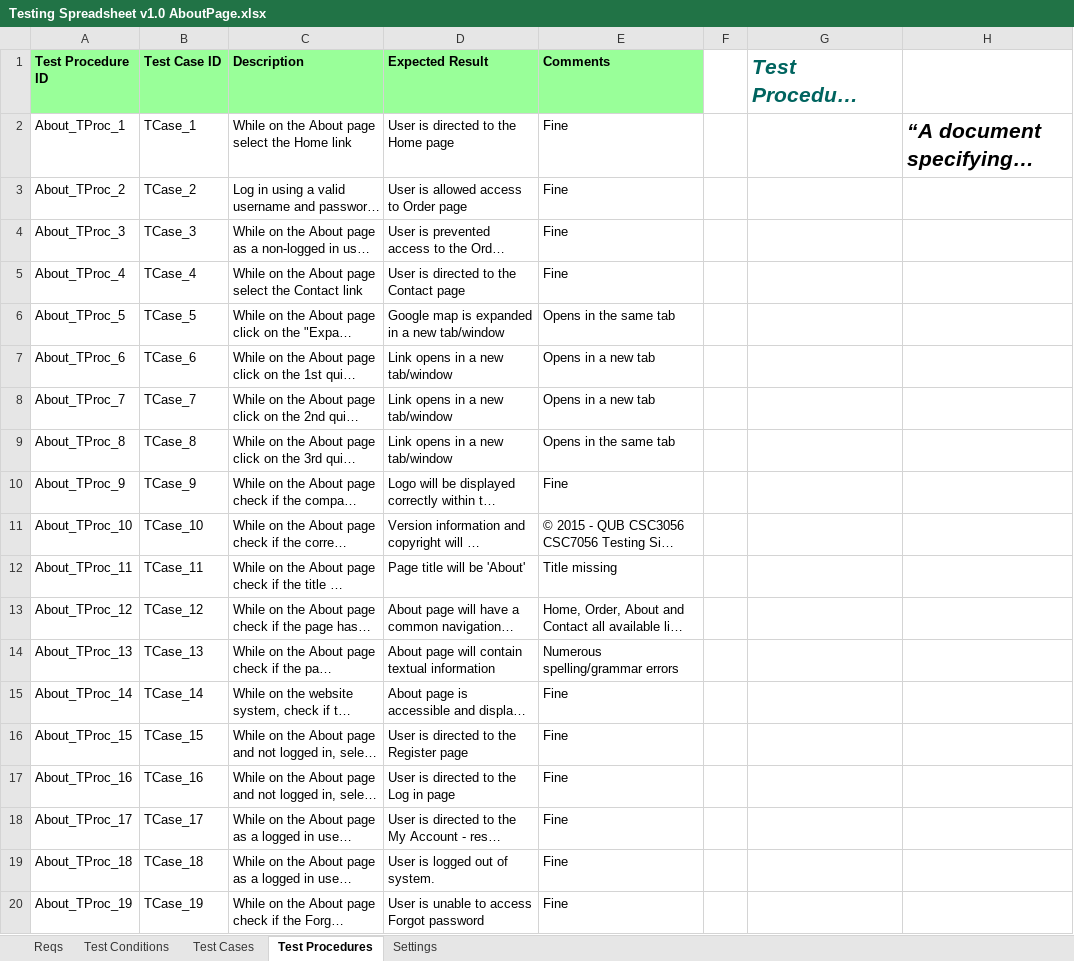
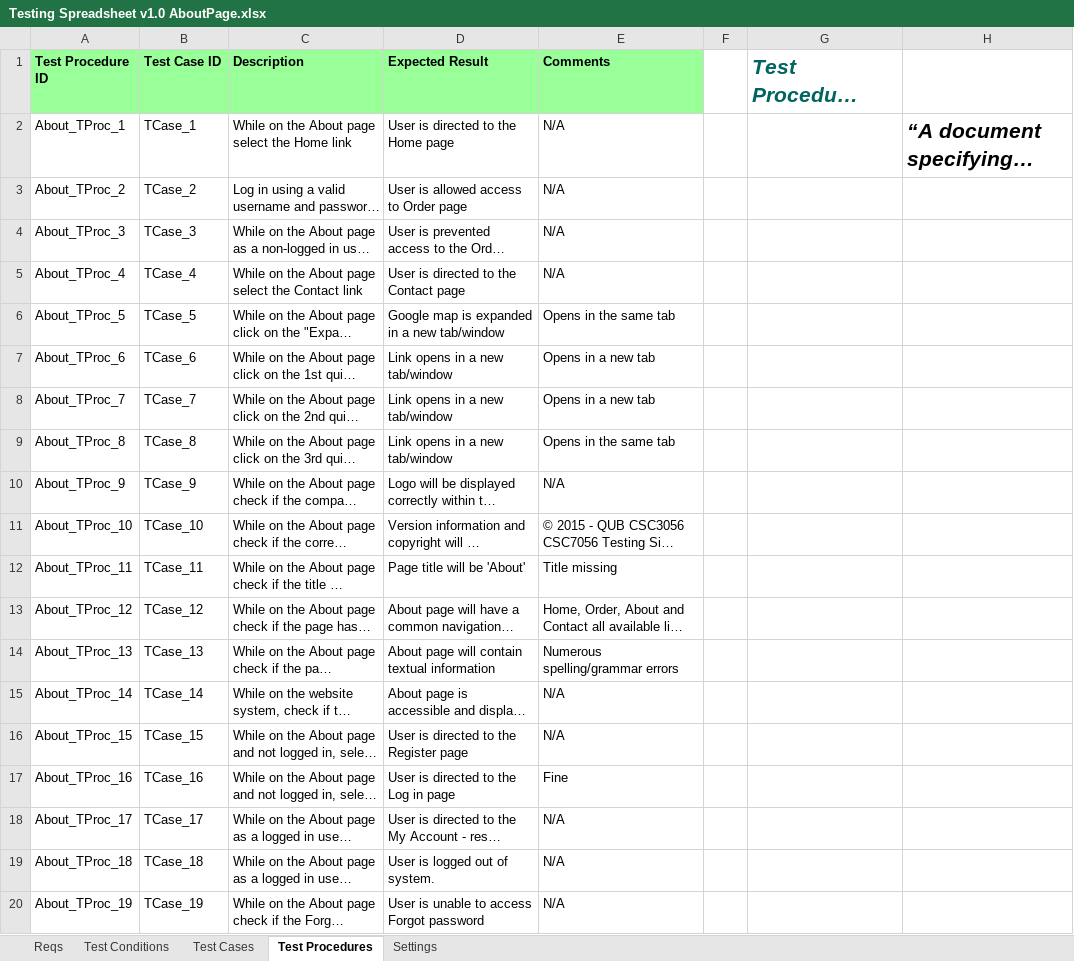
Before and after one commit to KevinOHare/Software-Testing-And-Verification, an Excel workbook: Final report/About Page/Testing Spreadsheet v1.0 AboutPage.xlsx, sheet Test Procedures, drawn as a sheet; long unchanged cells end in …; values as stored, in another font and other column widths than the file's, no borders; the diff names each change by its address in the sheet, - before the commit and + after, or states it on an @@ line.

```diff
--- a/Final report/About Page/Testing Spreadsheet v1.0 AboutPage.xlsx (sheet Test Procedures)
+++ b/Final report/About Page/Testing Spreadsheet v1.0 AboutPage.xlsx (sheet Test Procedures)
-E2:E5 (Comments): Fine
+E2:E5 (Comments): N/A
-E10 (Comments): Fine
+E10 (Comments): N/A
-E15:E16 (Comments): Fine
+E15:E16 (Comments): N/A
-E18:E20 (Comments): Fine
+E18:E20 (Comments): N/A
```
Also changed, not shown: sheet Test Cases, sheet Test Conditions, charts or pictures, 5 other files.
